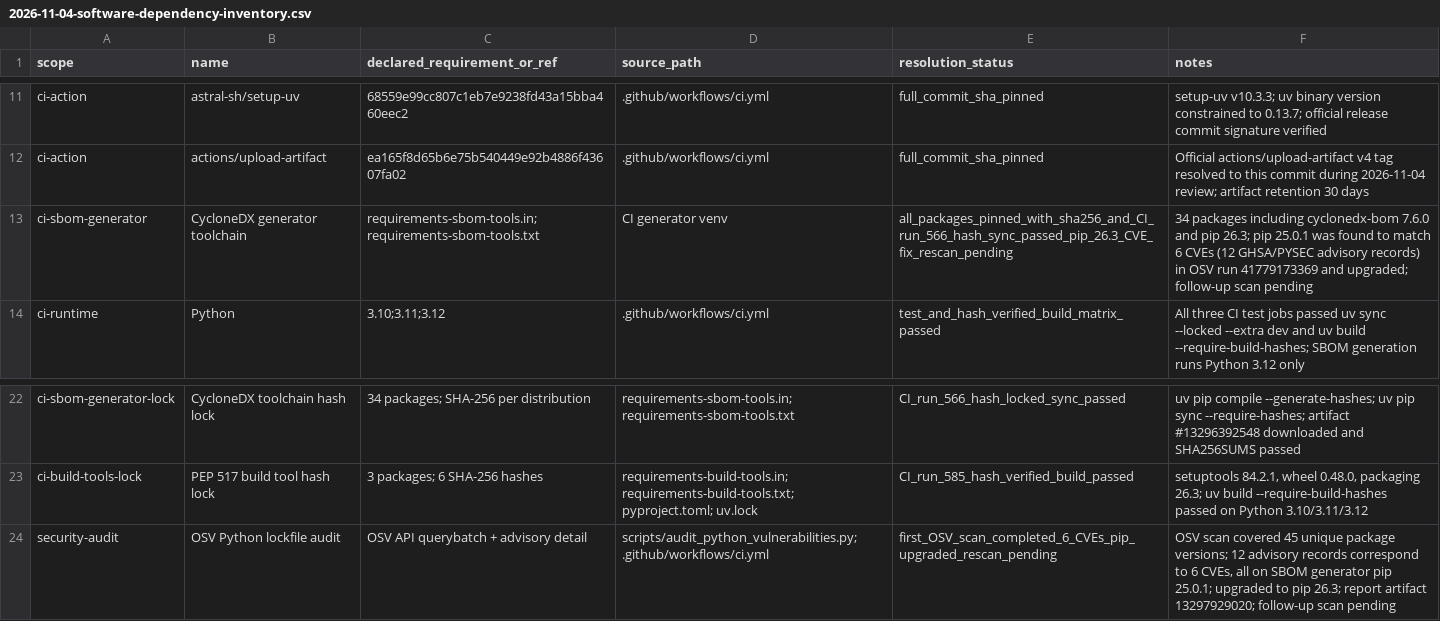
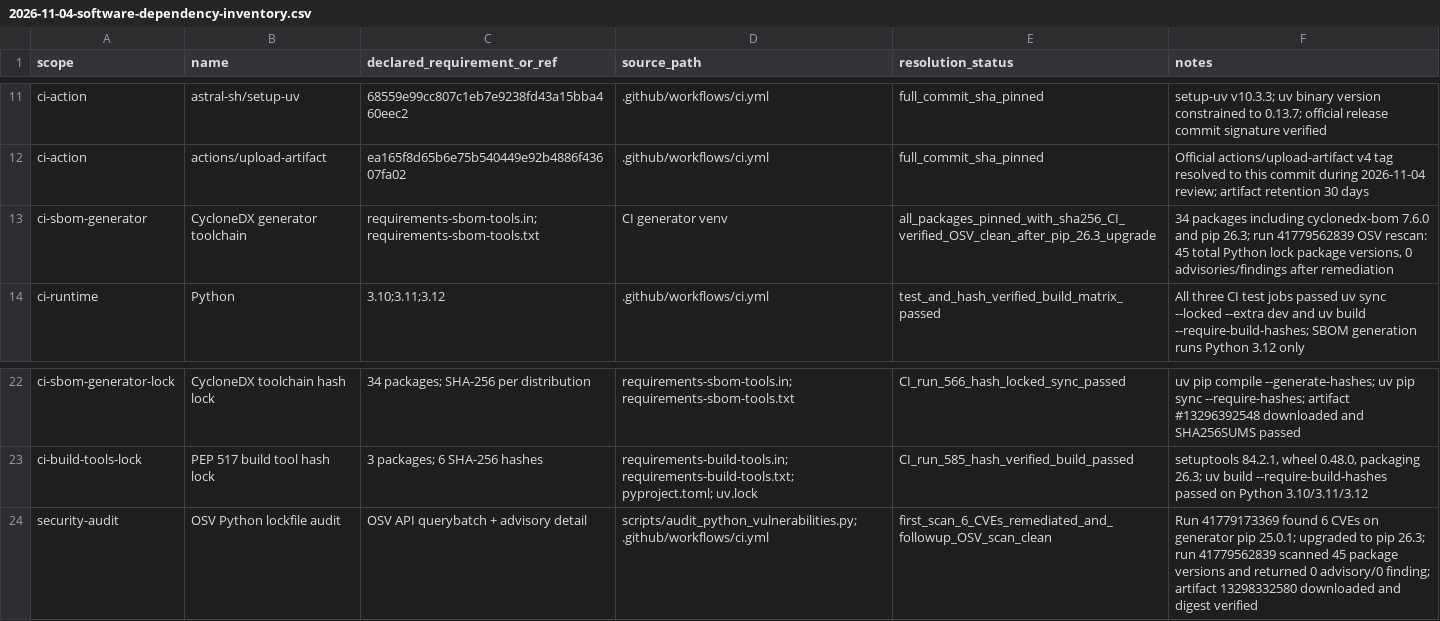
Before and after one commit to rexyll/robot_knowledgebasement, a CSV file: docs/audits/2026-11-04-software-dependency-inventory.csv, drawn as a sheet; only a part is shown, gaps mark what is left out.

Commit message:
docs: record clean OSV rescan in dependency inventory

```diff
--- a/docs/audits/2026-11-04-software-dependency-inventory.csv
+++ b/docs/audits/2026-11-04-software-dependency-inventory.csv
@@ -12,3 +12,3 @@
 "ci-action","actions/upload-artifact","ea165f8d65b6e75b540449e92b4886f43607fa02",".github/workflows/ci.yml","full_commit_sha_pinned","Official actions/upload-artifact v4 tag resolved to this commit during 2026-11-04 review; artifact retention 30 days"
-"ci-sbom-generator","CycloneDX generator toolchain","requirements-sbom-tools.in; requirements-sbom-tools.txt","CI generator venv","all_packages_pinned_with_sha256_and_CI_run_566_hash_sync_passed_pip_26.3_CVE_fix_rescan_pending","34 packages including cyclonedx-bom 7.6.0 and pip 26.3; pip 25.0.1 was found to match 6 CVEs (12 GHSA/PYSEC advisory records) in OSV run 41779173369 and upgraded; follow-up scan pending"
+"ci-sbom-generator","CycloneDX generator toolchain","requirements-sbom-tools.in; requirements-sbom-tools.txt","CI generator venv","all_packages_pinned_with_sha256_CI_verified_OSV_clean_after_pip_26.3_upgrade","34 packages including cyclonedx-bom 7.6.0 and pip 26.3; run 41779562839 OSV rescan: 45 total Python lock package versions, 0 advisories/findings after remediation"
 "ci-runtime","Python","3.10;3.11;3.12",".github/workflows/ci.yml","test_and_hash_verified_build_matrix_passed","All three CI test jobs passed uv sync --locked --extra dev and uv build --require-build-hashes; SBOM generation runs Python 3.12 only"
@@ -23,2 +23,2 @@
 "ci-build-tools-lock","PEP 517 build tool hash lock","3 packages; 6 SHA-256 hashes","requirements-build-tools.in; requirements-build-tools.txt; pyproject.toml; uv.lock","CI_run_585_hash_verified_build_passed","setuptools 84.2.1, wheel 0.48.0, packaging 26.3; uv build --require-build-hashes passed on Python 3.10/3.11/3.12"
-"security-audit","OSV Python lockfile audit","OSV API querybatch + advisory detail","scripts/audit_python_vulnerabilities.py; .github/workflows/ci.yml","first_OSV_scan_completed_6_CVEs_pip_upgraded_rescan_pending","OSV scan covered 45 unique package versions; 12 advisory records correspond to 6 CVEs, all on SBOM generator pip 25.0.1; upgraded to pip 26.3; report artifact 13297929020; follow-up scan pending"
+"security-audit","OSV Python lockfile audit","OSV API querybatch + advisory detail","scripts/audit_python_vulnerabilities.py; .github/workflows/ci.yml","first_scan_6_CVEs_remediated_and_followup_OSV_scan_clean","Run 41779173369 found 6 CVEs on generator pip 25.0.1; upgraded to pip 26.3; run 41779562839 scanned 45 package versions and returned 0 advisory/0 finding; artifact 13298332580 downloaded and digest verified"
```
